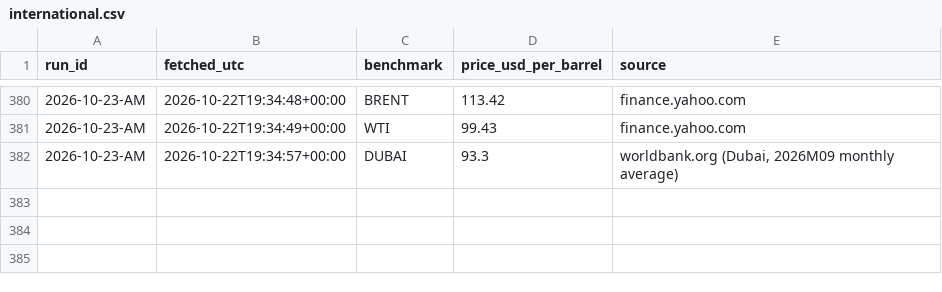
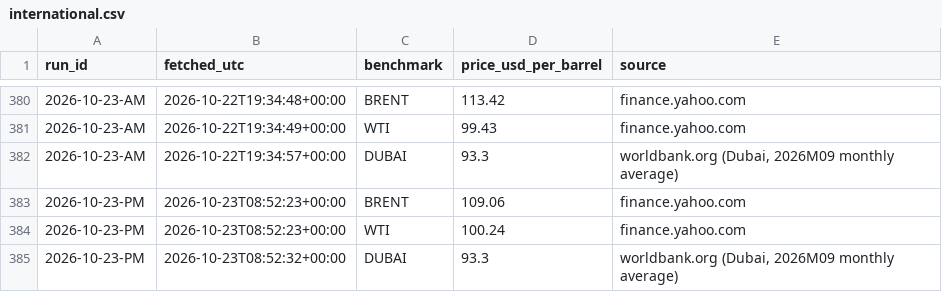
Before and after one commit to UrsaCode/oilprice, a CSV file: data/csv/international.csv, drawn as a sheet; only a part is shown, gaps mark what is left out; the diff names each change by its address in the sheet, - before the commit and + after, or states it on an @@ line.

```diff
--- a/data/csv/international.csv
+++ b/data/csv/international.csv
+row 383: 2026-10-23-PM | 2026-10-23T08:52:23+00:00 | BRENT | 109.06 | finance.yahoo.com
+row 384: 2026-10-23-PM | 2026-10-23T08:52:23+00:00 | WTI | 100.24 | finance.yahoo.com
+row 385: 2026-10-23-PM | 2026-10-23T08:52:32+00:00 | DUBAI | 93.3 | worldbank.org (Dubai, 2026M09 monthly average)
```
Also changed, not shown: 3 other files.
